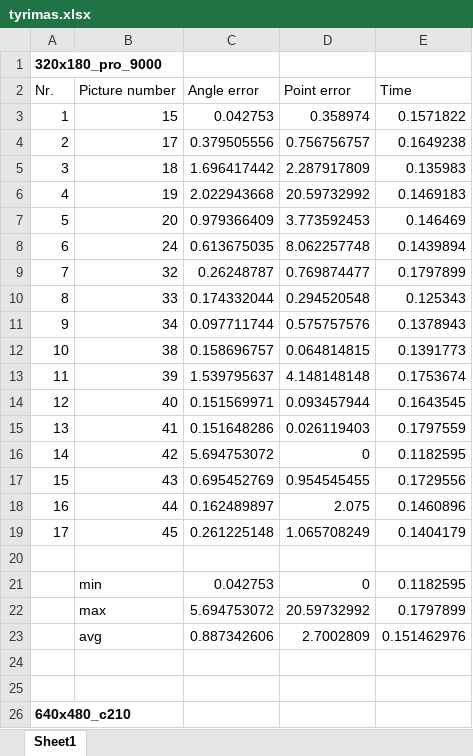
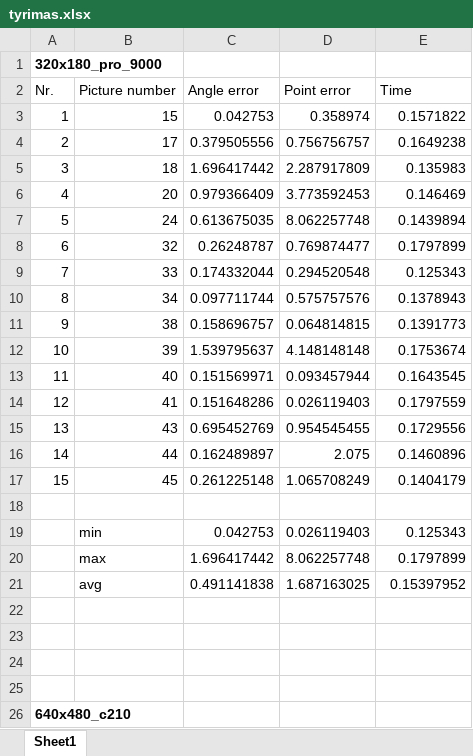
Before and after one commit to Cactusas/LaserCV_master, an Excel workbook: tyrimas.xlsx, sheet Sheet1, drawn as a sheet; only a part is shown; values as stored, in another font and other column widths than the file's, no borders; removed rows and columns are numbered as before the commit, all else as after; the diff names each change by its address in the sheet, - before the commit and + after, or states it on an @@ line.

```diff
--- a/tyrimas.xlsx (sheet Sheet1)
+++ b/tyrimas.xlsx (sheet Sheet1)
-row 6: 4 | 19 | 2.022943668 | 20.59732992 | 0.1469183
@@ column A (Nr.) renumbered between rows 6 and 17 @@
-row 16: 14 | 42 | 5.694753072 | 0 | 0.1182595
-D19 (Point error): 0
+D19 (Point error): 0.026119403
-E19 (Time): 0.1182595
+E19 (Time): 0.125343
-C20 (Angle error): 5.694753072
+C20 (Angle error): 1.696417442
-D20 (Point error): 20.59732992
+D20 (Point error): 8.062257748
+row 21:  | avg | 0.491141838 | 1.687163025 | 0.15397952
-row 22:  | avg | 0.887342606 | 2.7002809 | 0.151462976
+row 22: (empty)
+row 23: (empty)
```
Also changed, not shown: formulas that keep their value, 1 other file.
